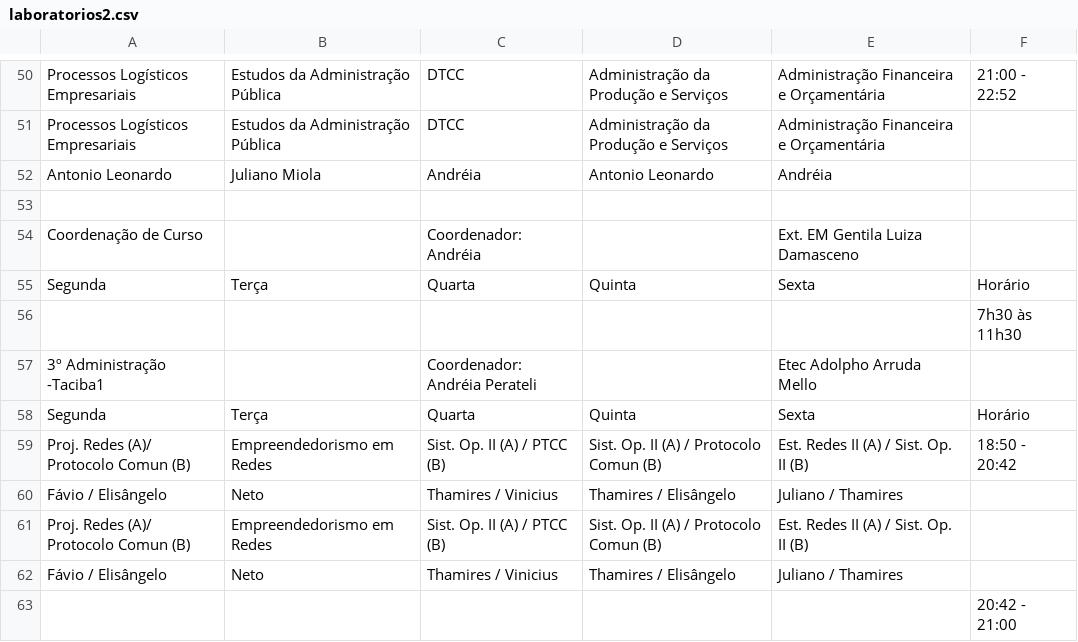
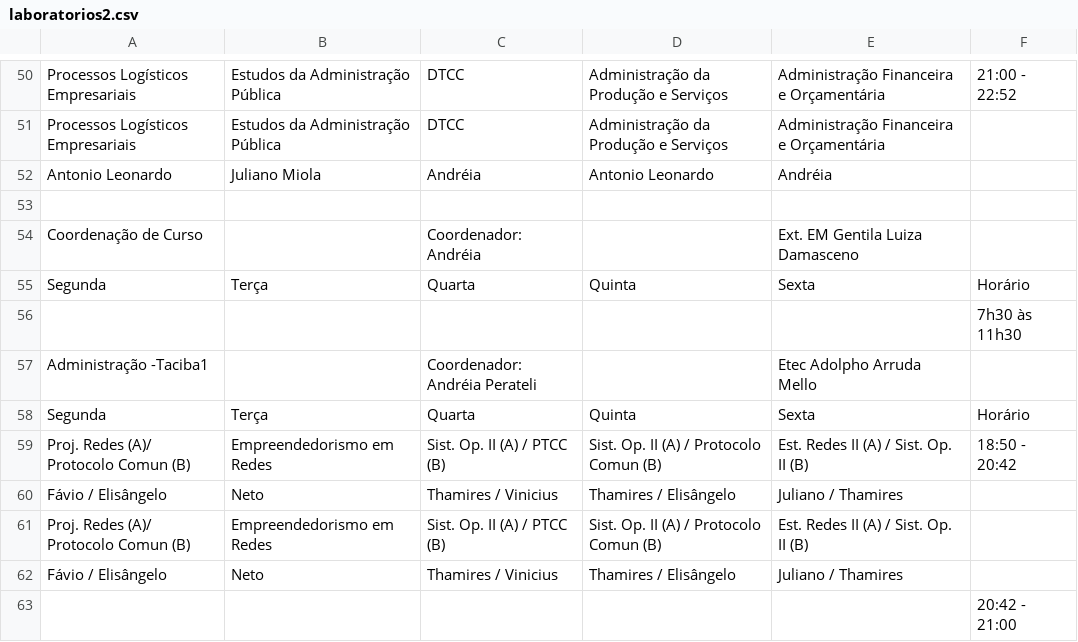
Before and after one commit to aprendendonuvem/arquivos, a CSV file: laboratorios2.csv, drawn as a sheet; only a part is shown, gaps mark what is left out.

Commit message:
Update laboratorios2.csv

```diff
--- a/laboratorios2.csv
+++ b/laboratorios2.csv
@@ -56,3 +56,3 @@ Segunda;Terça;Quarta;Quinta;Sexta;Horário
 ;;;;;7h30 às 11h30
-3º Administração -Taciba1;;Coordenador: Andréia Perateli;;Etec Adolpho Arruda Mello;
+Administração -Taciba1;;Coordenador: Andréia Perateli;;Etec Adolpho Arruda Mello;
 Segunda;Terça;Quarta;Quinta;Sexta;Horário
```
